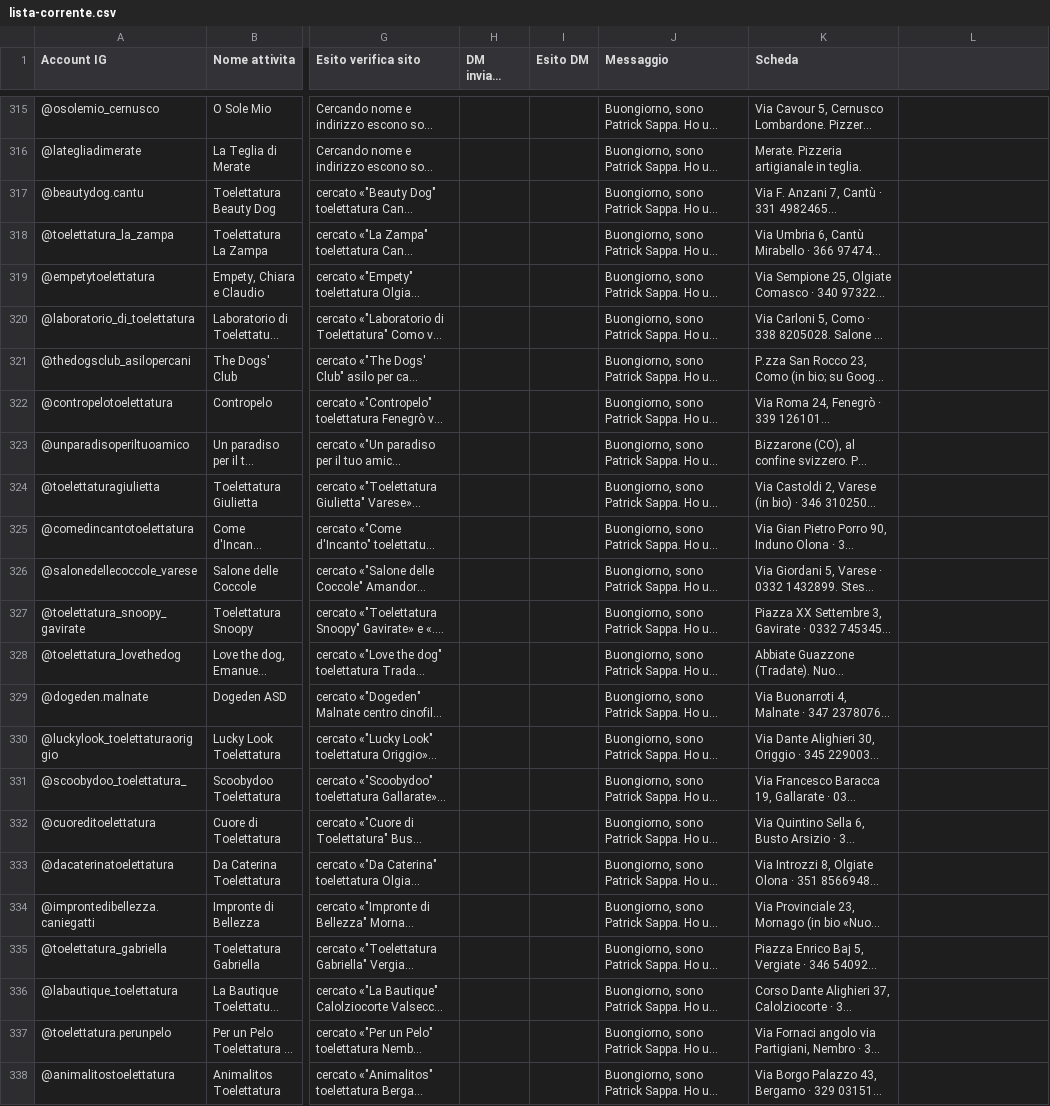
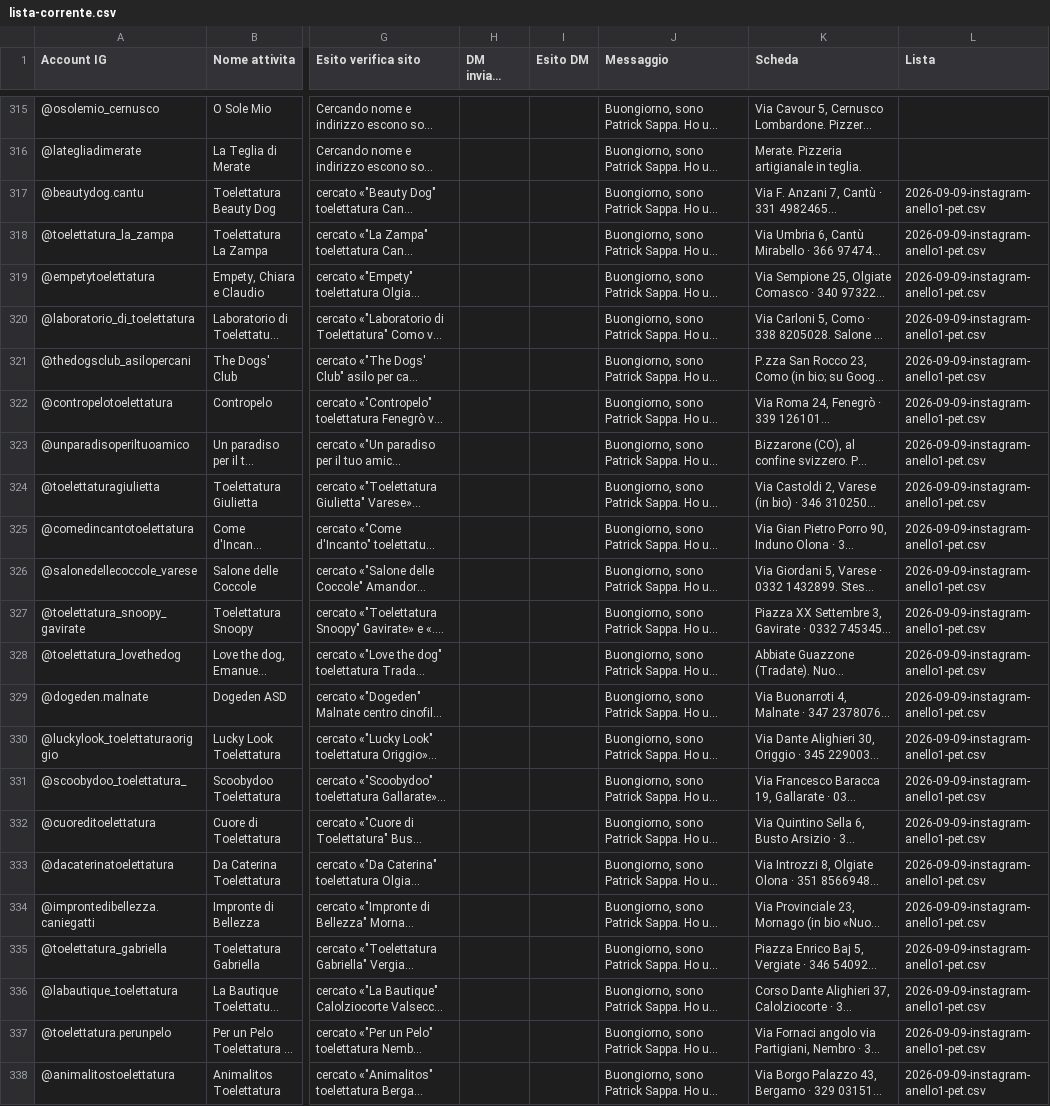
Before and after one commit to Nixo999/denki-brain, a CSV file: 02-Sales/strumenti/lista-corrente.csv, drawn as a sheet; only a part is shown, gaps mark what is left out; long unchanged cells end in …; the diff names each change by its address in the sheet, - before the commit and + after, or states it on an @@ line.

```diff
--- a/02-Sales/strumenti/lista-corrente.csv
+++ b/02-Sales/strumenti/lista-corrente.csv
-L1: (empty)
+L1: Lista
-L317:L338 (Lista): (empty)
+L317:L338 (Lista): 2026-09-09-instagram-anello1-pet.csv
```
Also changed, not shown: 2 other files.
